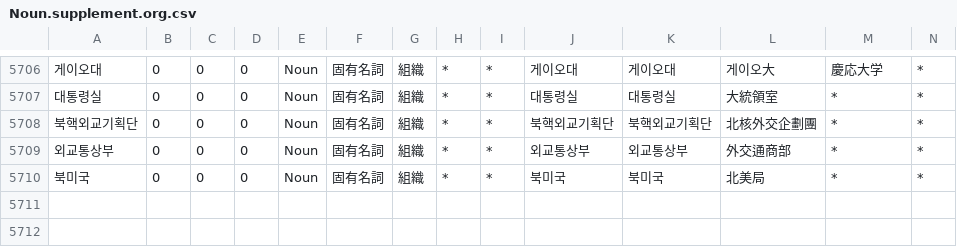
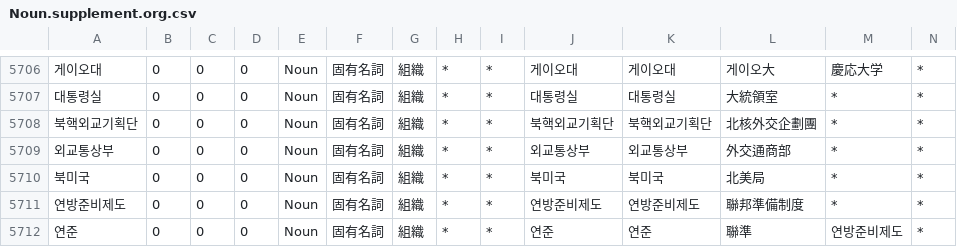
Before and after one commit to okikirmui/handic, a CSV file: seed/Noun.supplement.org.csv, drawn as a sheet; only a part is shown, gaps mark what is left out; rows hold the shown columns only; the diff names each change by its address in the sheet, - before the commit and + after, or states it on an @@ line.

```diff
--- a/seed/Noun.supplement.org.csv
+++ b/seed/Noun.supplement.org.csv
+row 5711: 연방준비제도 | 0 | 0 | 0 | Noun | 固有名詞 | 組織 | * | * | 연방준비제도 | 연방준비제도 | 聯邦準備制度 | * | *
+row 5712: 연준 | 0 | 0 | 0 | Noun | 固有名詞 | 組織 | * | * | 연준 | 연준 | 聯準 | 연방준비제도 | *
```
Also changed, not shown: seed/Noun.supplement.name.csv, 1 other file.
